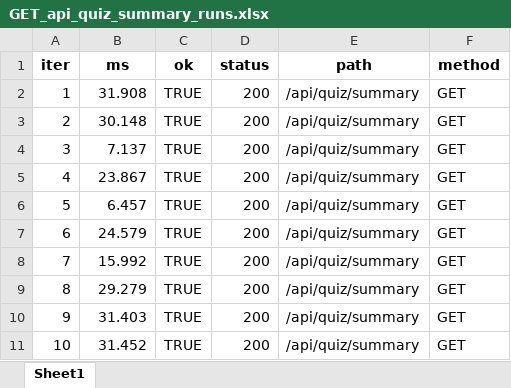
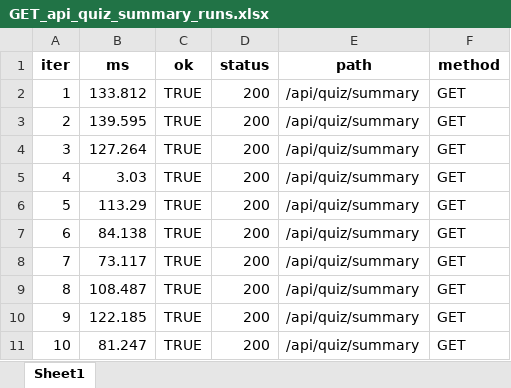
Before and after one commit to Oleari19/pspd, an Excel workbook: back/tst/perf_out_rest/GET_api_quiz_summary_runs.xlsx, sheet Sheet1, drawn as a sheet; values as stored, in another font and other column widths than the file's, no borders; the diff names each change by its address in the sheet, - before the commit and + after, or states it on an @@ line.

```diff
--- a/back/tst/perf_out_rest/GET_api_quiz_summary_runs.xlsx (sheet Sheet1)
+++ b/back/tst/perf_out_rest/GET_api_quiz_summary_runs.xlsx (sheet Sheet1)
-B2 (ms): 31.908
+B2 (ms): 133.812
-B3 (ms): 30.148
+B3 (ms): 139.595
-B4 (ms): 7.137
+B4 (ms): 127.264
-B5 (ms): 23.867
+B5 (ms): 3.03
-B6 (ms): 6.457
+B6 (ms): 113.29
-B7 (ms): 24.579
+B7 (ms): 84.138
-B8 (ms): 15.992
+B8 (ms): 73.117
-B9 (ms): 29.279
+B9 (ms): 108.487
-B10 (ms): 31.403
+B10 (ms): 122.185
-B11 (ms): 31.452
+B11 (ms): 81.247
```
Also changed, not shown: back/tst/perf_out_rest/GET_api_pergunta_runs.xlsx, back/tst/perf_out_rest/GET_api_usuario_runs.xlsx, 8 other files.
